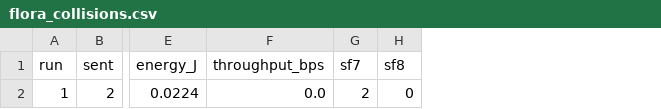
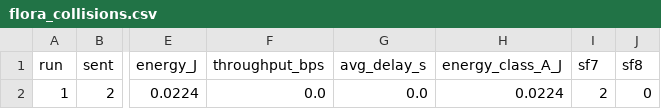
Before and after one commit to rot226/LoRaFlexSim-1.0.1, a CSV file: simulateur_lora_sfrd_4.0/examples/flora_collisions.csv, drawn as a sheet; only a part is shown, gaps mark what is left out; the diff names each change by its address in the sheet, - before the commit and + after, or states it on an @@ line.

Commit message:
Add delay and class energy comparison

```diff
--- a/simulateur_lora_sfrd_4.0/examples/flora_collisions.csv
+++ b/simulateur_lora_sfrd_4.0/examples/flora_collisions.csv
+column G (avg_delay_s), row 2: 0.0
+column H (energy_class_A_J), row 2: 0.0224
```
Also changed, not shown: 7 other files.
